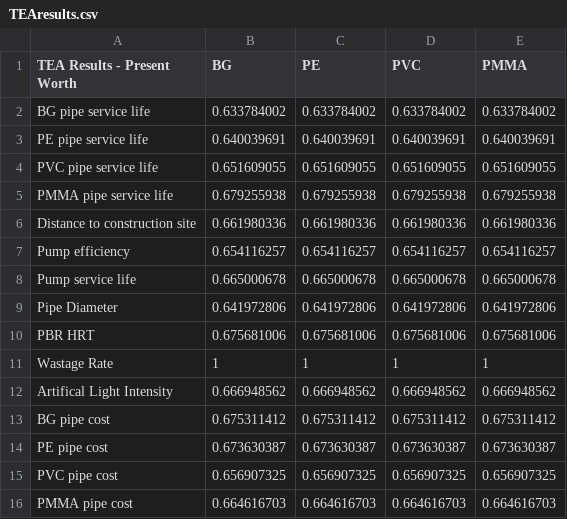
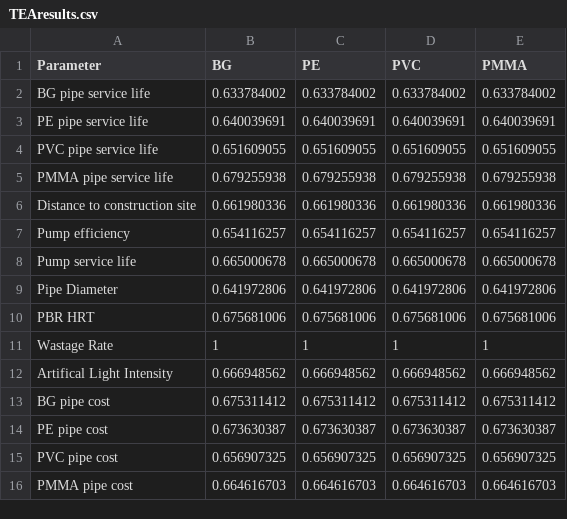
Before and after one commit to ksolak2/493figures, a CSV file: TEAresults.csv, drawn as a sheet.

Commit message:
Update TEAresults.csv

```diff
--- a/TEAresults.csv
+++ b/TEAresults.csv
@@ -1,2 +1,2 @@
-TEA Results - Present Worth,BG,PE,PVC,PMMA
+Parameter,BG,PE,PVC,PMMA
 BG pipe service life,0.633784002,0.633784002,0.633784002,0.633784002
```
